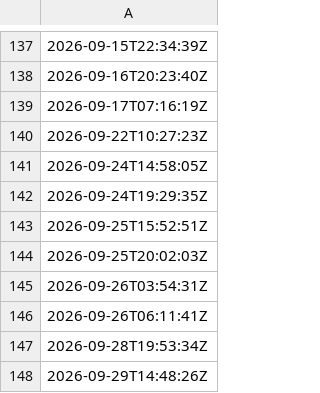
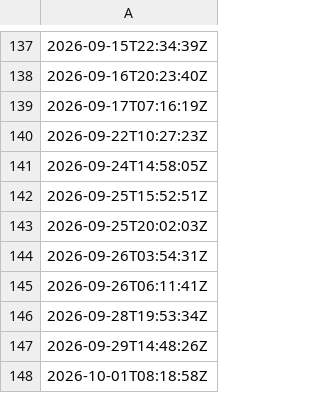
Before and after one commit to artifact-keeper/stats, a CSV file: data/artifact-keeper/forks.csv, drawn as a sheet; only a part is shown, gaps mark what is left out; the shorter side is filled out with more unchanged rows; the diff names each change by its address in the sheet, - before the commit and + after, or states it on an @@ line.

Commit message:
Fetch stars, forks, releases and contributors via GraphQL so the Actions token works

```diff
--- a/data/artifact-keeper/forks.csv
+++ b/data/artifact-keeper/forks.csv
-row 142: 2026-09-24T19:29:35Z
```
Also changed, not shown: data/artifact-keeper/countries.csv, data/artifact-keeper/releases.csv, 20 other files.
